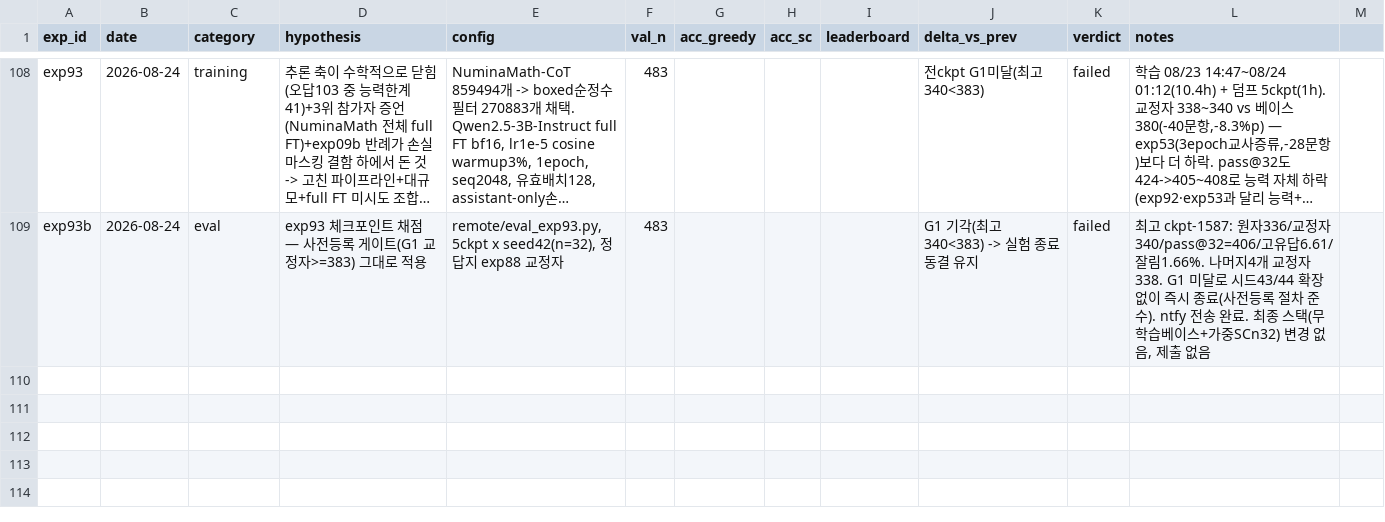
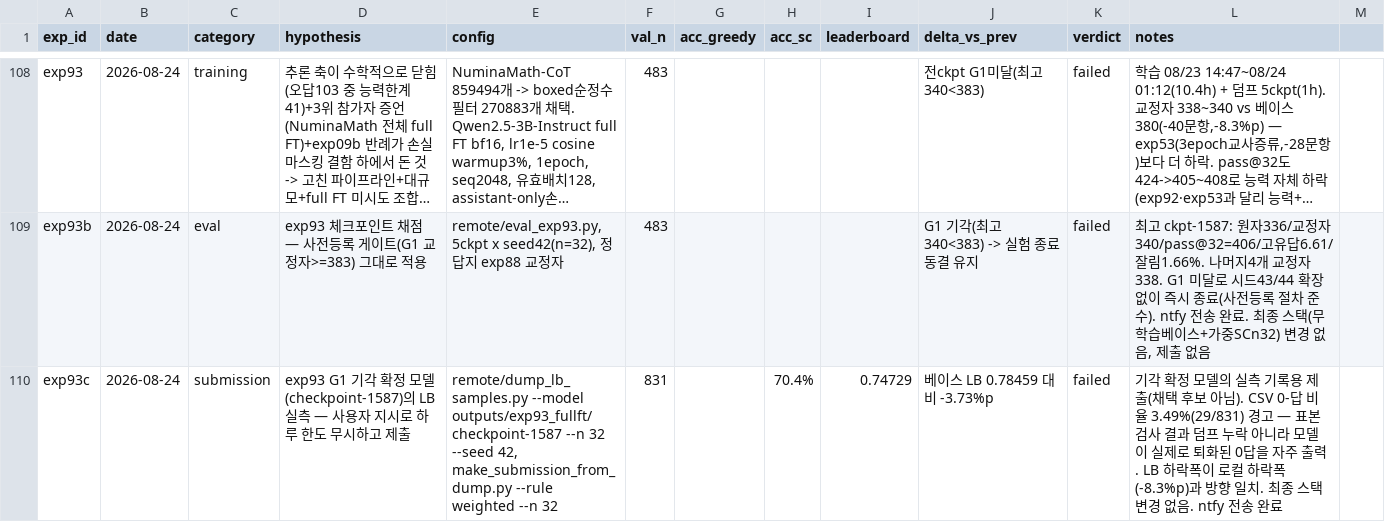
Before and after one commit to soma-jjya/deep-learning-challenge, a CSV file: experiments/log.csv, drawn as a sheet; only a part is shown, gaps mark what is left out; long unchanged cells end in …; the diff names each change by its address in the sheet, - before the commit and + after, or states it on an @@ line.

Commit message:
exp93c: 기각 모델(checkpoint-1587) LB 실측 완료 — LB 0.74729
사용자 지시(2026-08-24)로 하루 한도 무시하고 제출. exp93b G1 기각 확정
모델의 실제 리더보드 점수를 기록용으로 확인 — 베이스 0.78459 대비
-3.73%p, 로컬 하락폭(-8.3%p)과 방향 일치. 최종 스택 변경 없음.

```diff
--- a/experiments/log.csv
+++ b/experiments/log.csv
+row 110: exp93c | 2026-08-24 | submission | exp93 G1 기각 확정 모델(checkpoint-1587)의 LB 실측 — 사용자 지시로 하루 한도 무시하고 제출 | remote/dump_lb_samples.py --model outputs/exp93_fullft/checkpoint-1587 --n 32 --seed 42, make_submission_from_dump.py --rule weighted --n 32 | 831 |  | 70.4% | 0.74729 | 베이스 LB 0.78459 대비 -3.73%p | failed | 기각 확정 모델의 실측 기록용 제출(채택 후보 아님). CSV 0-답 비율 3.49%(29/831) 경고 — 표본 검사 결과 덤프 누락 아니라 모델이 실제로 퇴화된 0답을 자주 출력. LB 하락폭이 로컬 하락폭(-8.3%p)과 방향 일치. 최종 스택 변경 없음. ntfy 전송 완료
```
Also changed, not shown: 3 other files.
